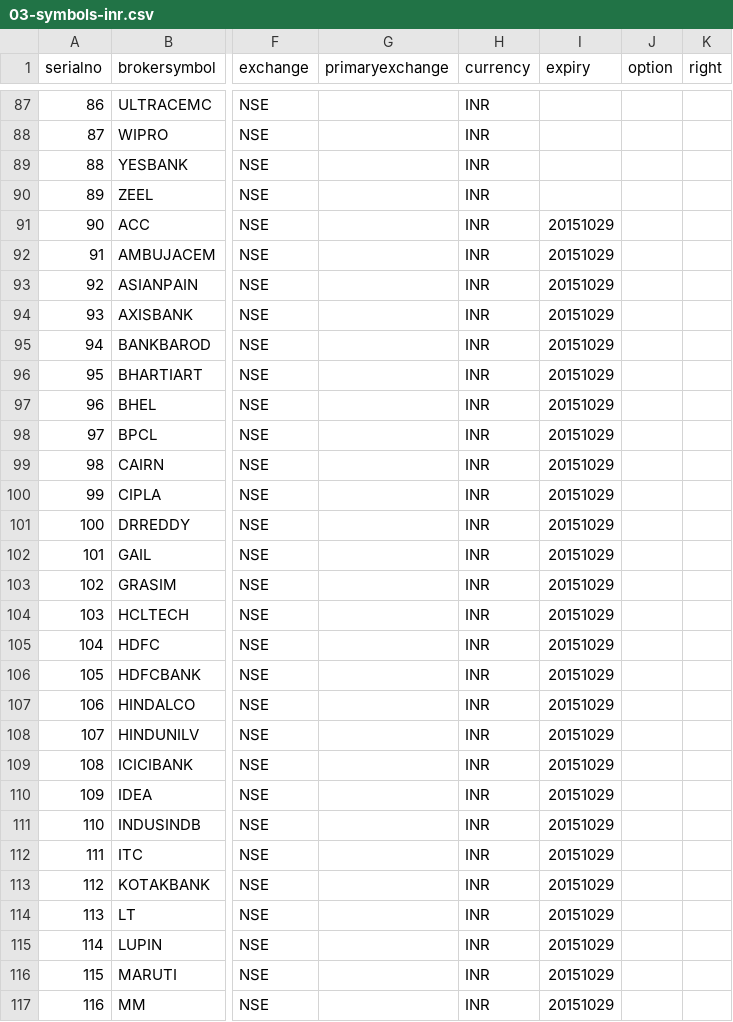
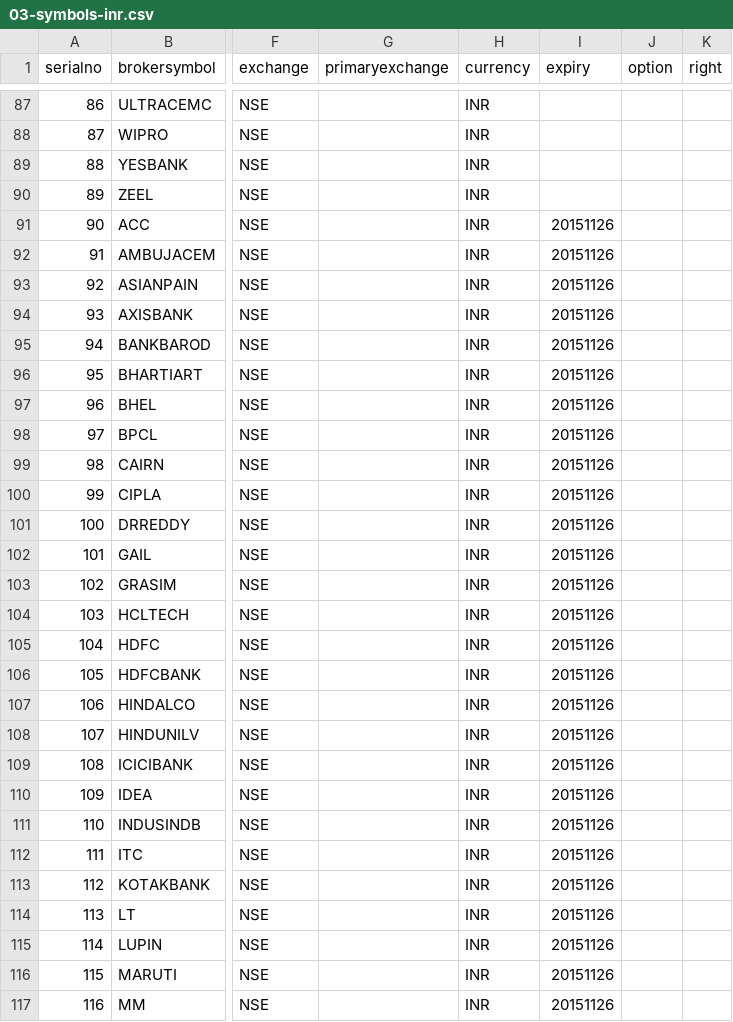
Before and after one commit to pankaj3009/strategies, a CSV file: 03-symbols-inr.csv, drawn as a sheet; only a part is shown, gaps mark what is left out; the diff covers the shown part only; the diff names each change by its address in the sheet, - before the commit and + after, or states it on an @@ line.

```diff
--- a/03-symbols-inr.csv
+++ b/03-symbols-inr.csv
-I91:I117 (expiry): 20151029
+I91:I117 (expiry): 20151126
```
Also changed, not shown: 61 edited cells elsewhere in this file, 4 other files.
